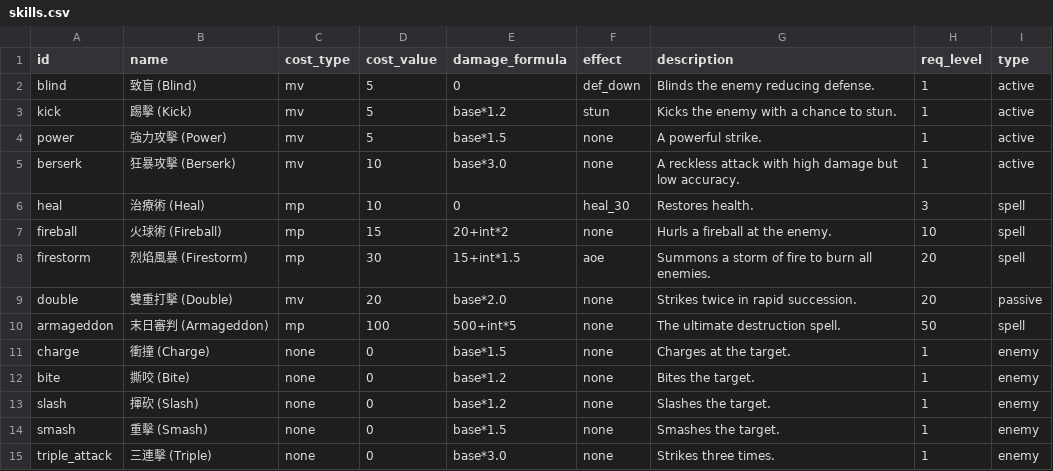
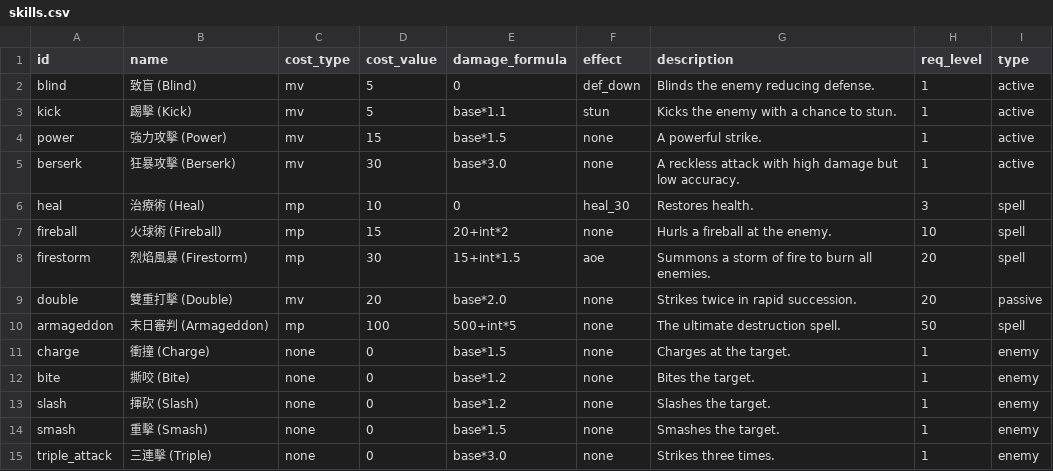
Before and after one commit to dannis-ppk/mud, a CSV file: data/skills.csv, drawn as a sheet.

```diff
--- a/data/skills.csv
+++ b/data/skills.csv
@@ -2,5 +2,5 @@ id,name,cost_type,cost_value,damage_formula,effect,description,req_level,type
 blind,致盲 (Blind),mv,5,0,def_down,Blinds the enemy reducing defense.,1,active
-kick,踢擊 (Kick),mv,5,base*1.2,stun,Kicks the enemy with a chance to stun.,1,active
-power,強力攻擊 (Power),mv,5,base*1.5,none,A powerful strike.,1,active
-berserk,狂暴攻擊 (Berserk),mv,10,base*3.0,none,A reckless attack with high damage but low accuracy.,1,active
+kick,踢擊 (Kick),mv,5,base*1.1,stun,Kicks the enemy with a chance to stun.,1,active
+power,強力攻擊 (Power),mv,15,base*1.5,none,A powerful strike.,1,active
+berserk,狂暴攻擊 (Berserk),mv,30,base*3.0,none,A reckless attack with high damage but low accuracy.,1,active
 heal,治療術 (Heal),mp,10,0,heal_30,Restores health.,3,spell
```
Also changed, not shown: data/enemies.csv, data/items.csv, 10 other files.
